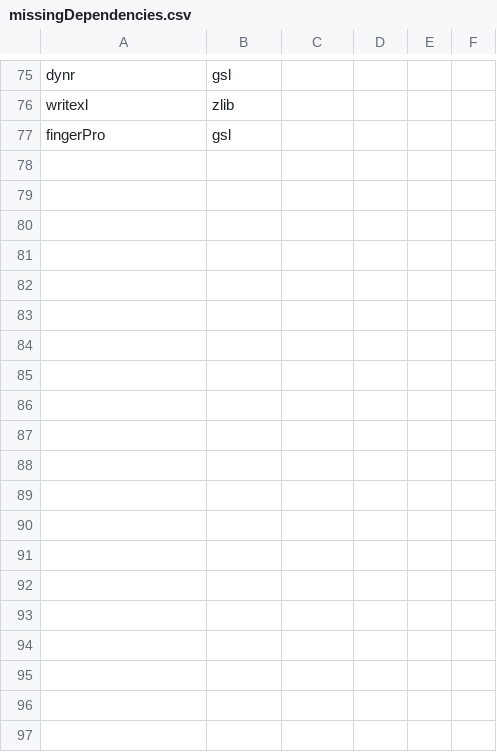
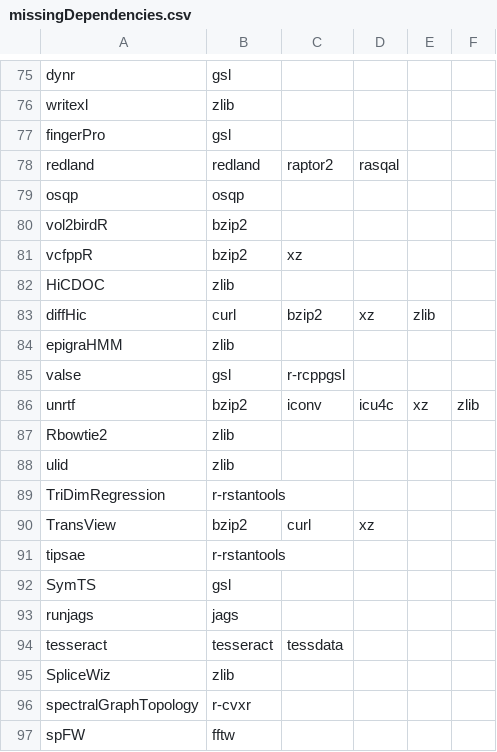
Before and after one commit to wtsi-hgi/r-spack-recipe-builder, a CSV file: missingDependencies.csv, drawn as a sheet; only a part is shown, gaps mark what is left out; the diff covers the shown part only; the diff names each change by its address in the sheet, - before the commit and + after, or states it on an @@ line.

```diff
--- a/missingDependencies.csv
+++ b/missingDependencies.csv
+row 78: redland | redland | raptor2 | rasqal
+row 79: osqp | osqp
+row 80: vol2birdR | bzip2
+row 81: vcfppR | bzip2 | xz
+row 82: HiCDOC | zlib
+row 83: diffHic | curl | bzip2 | xz | zlib
+row 84: epigraHMM | zlib
+row 85: valse | gsl | r-rcppgsl
+row 86: unrtf | bzip2 | iconv | icu4c | xz | zlib
+row 87: Rbowtie2 | zlib
+row 88: ulid | zlib
+row 89: TriDimRegression | r-rstantools
+row 90: TransView | bzip2 | curl | xz
+row 91: tipsae | r-rstantools
+row 92: SymTS | gsl
+row 93: runjags | jags
+row 94: tesseract | tesseract | tessdata
+row 95: SpliceWiz | zlib
+row 96: spectralGraphTopology | r-cvxr
+row 97: spFW | fftw
```
Also changed, not shown: 12 added rows and 2 edited cells elsewhere in this file, requirementsDict.tsv, 2 other files.
